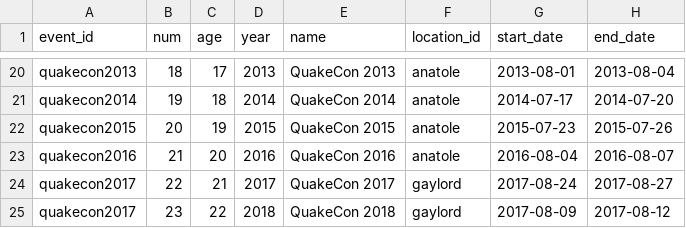
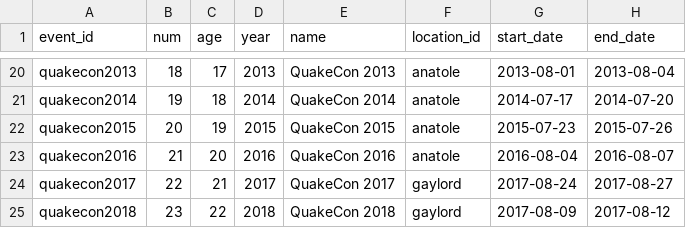
Before and after one commit to okzach/qconomicon-datasets, a CSV file: datasets/quakecon/quakecon_events.csv, drawn as a sheet; only a part is shown, gaps mark what is left out.

Commit message:
Updated QuakeCon 2018 event dates

```diff
--- a/datasets/quakecon/quakecon_events.csv
+++ b/datasets/quakecon/quakecon_events.csv
@@ -24,2 +24,2 @@ quakecon2016,21,20,2016,QuakeCon 2016,anatole,2016-08-04,2016-08-07
 quakecon2017,22,21,2017,QuakeCon 2017,gaylord,2017-08-24,2017-08-27
-quakecon2017,23,22,2018,QuakeCon 2018,gaylord,2017-08-09,2017-08-12
+quakecon2018,23,22,2018,QuakeCon 2018,gaylord,2017-08-09,2017-08-12
```
